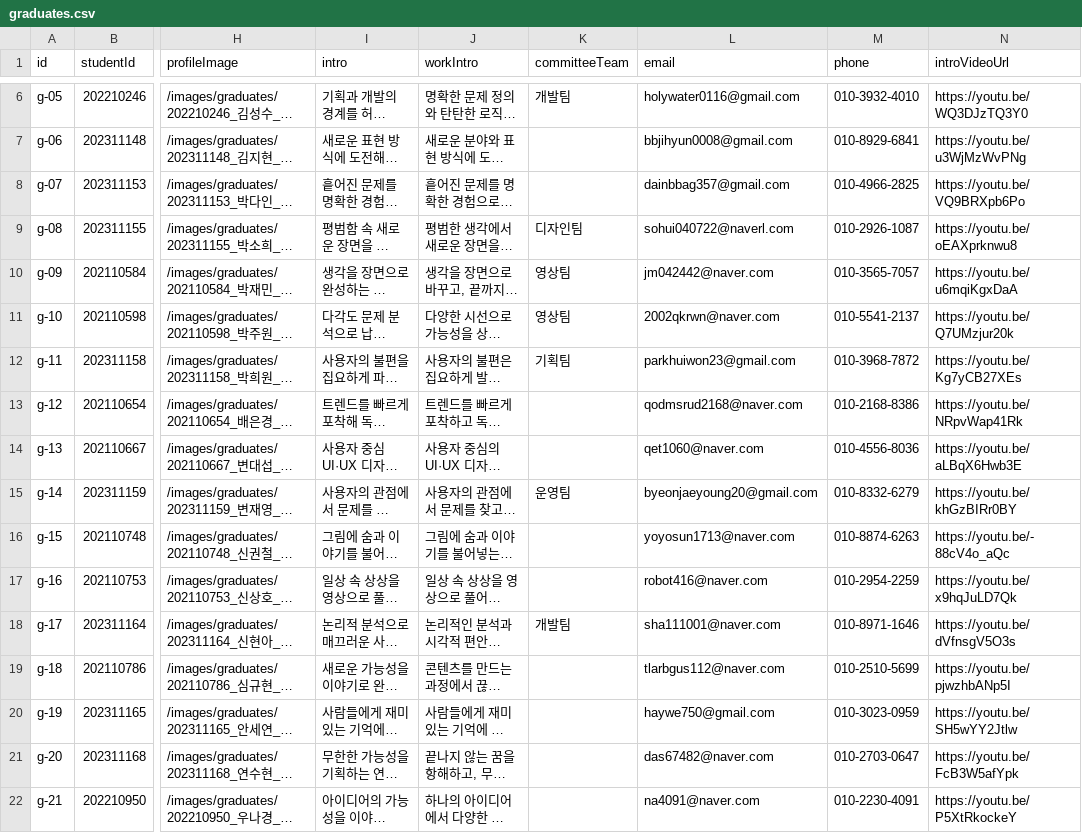
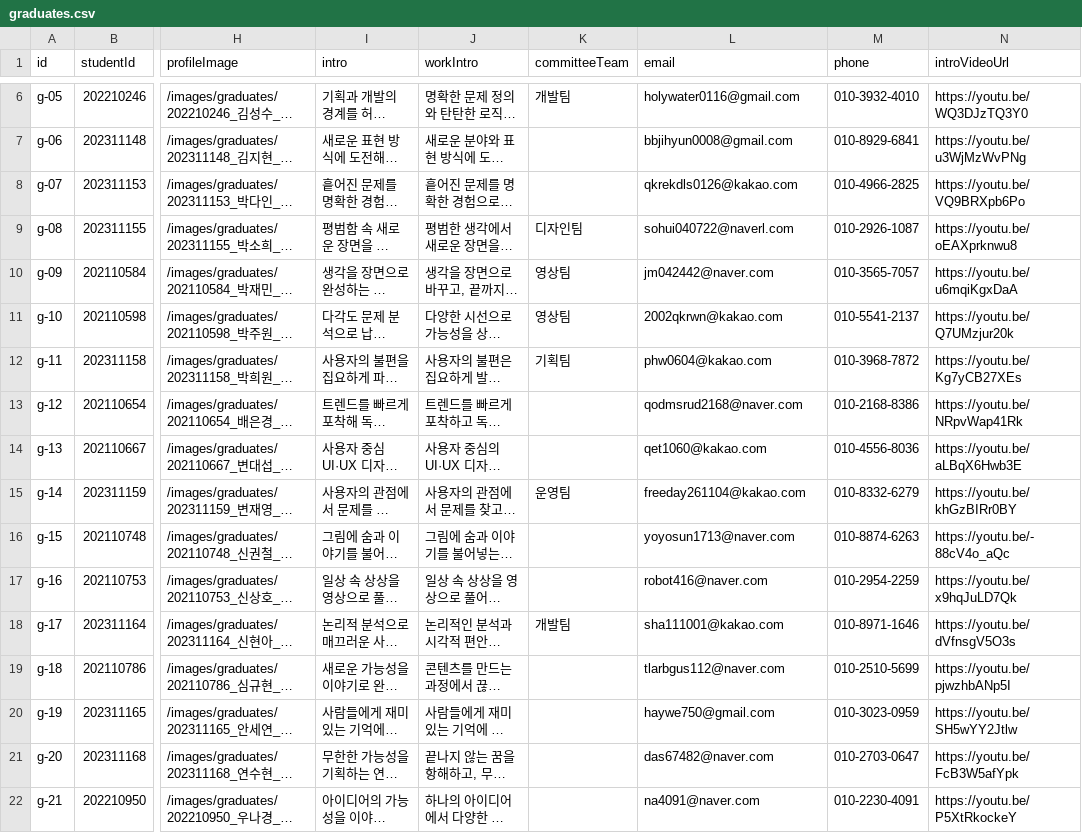
Before and after one commit to KHolyh2o/Graduation-Exhibition, a CSV file: csv_data/graduates.csv, drawn as a sheet; only a part is shown, gaps mark what is left out; long unchanged cells end in …; the diff covers the shown part only; the diff names each change by its address in the sheet, - before the commit and + after, or states it on an @@ line.

```diff
--- a/csv_data/graduates.csv
+++ b/csv_data/graduates.csv
-L8 (email): dainbbag357@gmail.com
+L8 (email): qkrekdls0126@kakao.com
-L11 (email): 2002qkrwn@naver.com
+L11 (email): 2002qkrwn@kakao.com
-L12 (email): parkhuiwon23@gmail.com
+L12 (email): phw0604@kakao.com
-L14 (email): qet1060@naver.com
+L14 (email): qet1060@kakao.com
-L15 (email): byeonjaeyoung20@gmail.com
+L15 (email): freeday261104@kakao.com
-L18 (email): sha111001@naver.com
+L18 (email): sha111001@kakao.com
```
Also changed, not shown: 6 edited cells elsewhere in this file, 1 other file.
